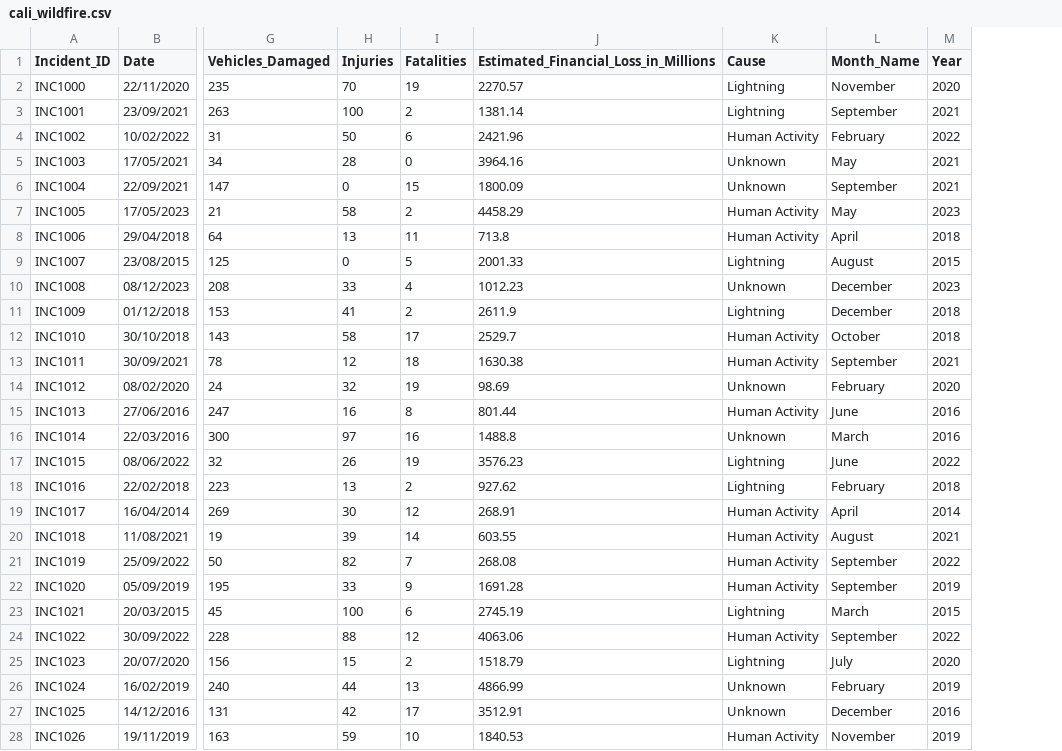
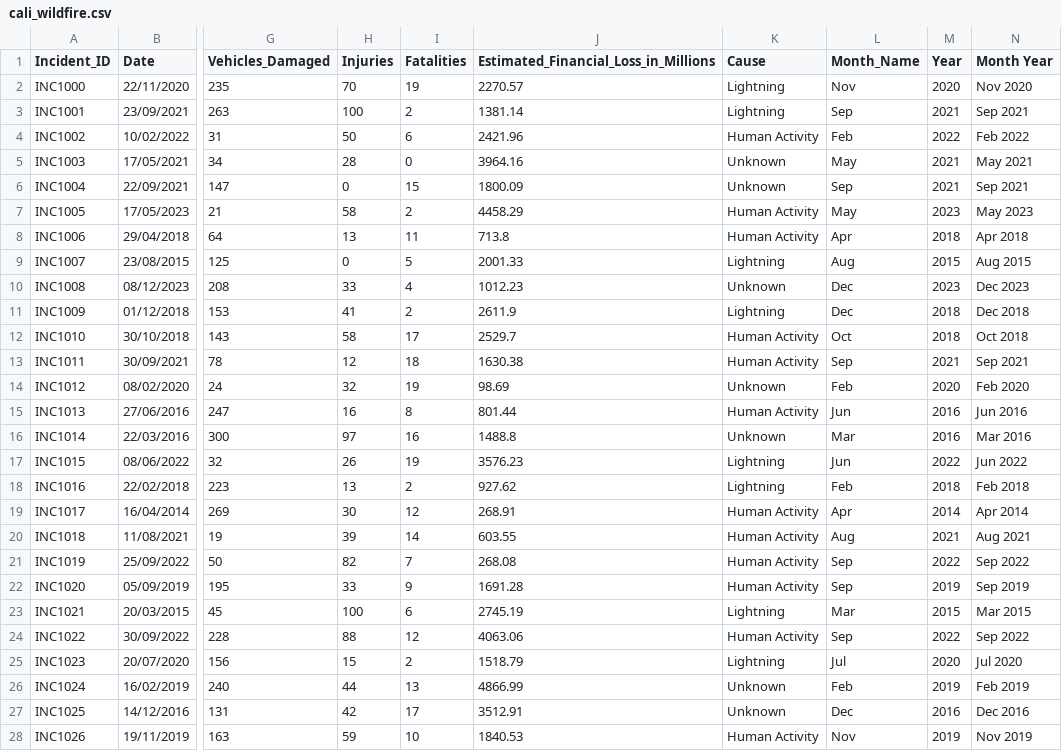
Before and after one commit to clr-li/public-stuff, a CSV file: cali_wildfire.csv, drawn as a sheet; only a part is shown, gaps mark what is left out; the diff covers the shown part only; the diff names each change by its address in the sheet, - before the commit and + after, or states it on an @@ line.

Commit message:
Update cali_wildfire.csv

```diff
--- a/cali_wildfire.csv
+++ b/cali_wildfire.csv
+column N (Month Year), rows 2-28: Nov 2020 | Sep 2021 | Feb 2022 | May 2021 | Sep 2021 | May 2023 | Apr 2018 | Aug 2015 | Dec 2023 | Dec 2018 | Oct 2018 | Sep 2021 | Feb 2020 | Jun 2016 | Mar 2016 | Jun 2022 | Feb 2018 | Apr 2014 | Aug 2021 | Sep 2022 | Sep 2019 | Mar 2015 | Sep 2022 | Jul 2020 | Feb 2019 | Dec 2016 | Nov 2019
-L2 (Month_Name): November
+L2 (Month_Name): Nov
-L3 (Month_Name): September
+L3 (Month_Name): Sep
-L4 (Month_Name): February
+L4 (Month_Name): Feb
-L6 (Month_Name): September
+L6 (Month_Name): Sep
-L8 (Month_Name): April
+L8 (Month_Name): Apr
-L9 (Month_Name): August
+L9 (Month_Name): Aug
-L10:L11 (Month_Name): December
+L10:L11 (Month_Name): Dec
-L12 (Month_Name): October
+L12 (Month_Name): Oct
-L13 (Month_Name): September
+L13 (Month_Name): Sep
-L14 (Month_Name): February
+L14 (Month_Name): Feb
-L15 (Month_Name): June
+L15 (Month_Name): Jun
-L16 (Month_Name): March
+L16 (Month_Name): Mar
-L17 (Month_Name): June
+L17 (Month_Name): Jun
-L18 (Month_Name): February
+L18 (Month_Name): Feb
-L19 (Month_Name): April
+L19 (Month_Name): Apr
-L20 (Month_Name): August
+L20 (Month_Name): Aug
-L21:L22 (Month_Name): September
+L21:L22 (Month_Name): Sep
-L23 (Month_Name): March
+L23 (Month_Name): Mar
-L24 (Month_Name): September
+L24 (Month_Name): Sep
-L25 (Month_Name): July
+L25 (Month_Name): Jul
-L26 (Month_Name): February
+L26 (Month_Name): Feb
-L27 (Month_Name): December
+L27 (Month_Name): Dec
-L28 (Month_Name): November
+L28 (Month_Name): Nov
```
Also changed, not shown: 65 edited cells elsewhere in this file.
